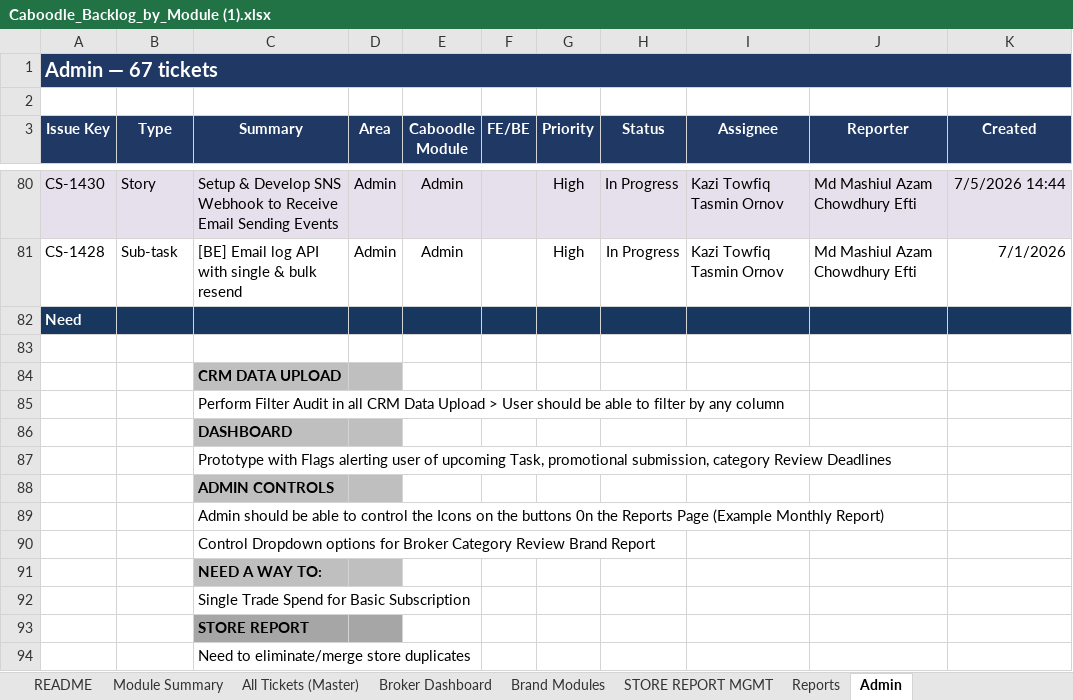
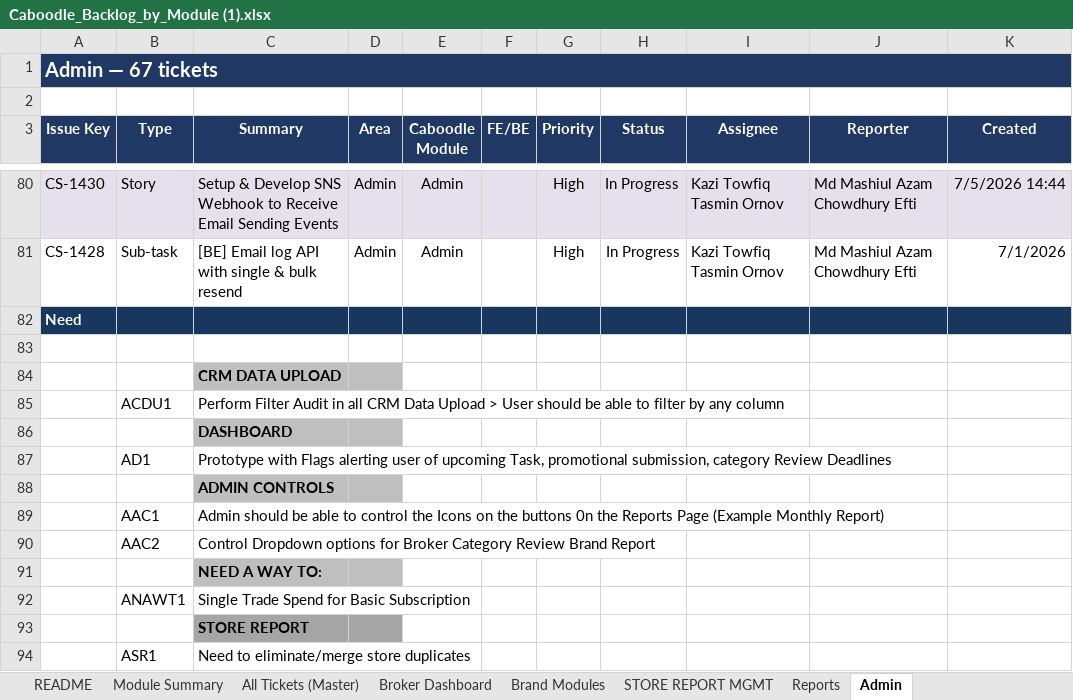
Before and after one commit to tauhid-sifat/Caboodle-Documentations, an Excel workbook: data/Caboodle_Backlog_by_Module (1).xlsx, sheet Admin, drawn as a sheet; only a part is shown, gaps mark what is left out; values as stored, in another font and other column widths than the file's, no borders; the diff names each change by its address in the sheet, - before the commit and + after, or states it on an @@ line.

```diff
--- a/data/Caboodle_Backlog_by_Module (1).xlsx (sheet Admin)
+++ b/data/Caboodle_Backlog_by_Module (1).xlsx (sheet Admin)
-B85 (Type): (empty)
+B85 (Type): ACDU1
-B87 (Type): (empty)
+B87 (Type): AD1
-B89 (Type): (empty)
+B89 (Type): AAC1
-B90 (Type): (empty)
+B90 (Type): AAC2
-B92 (Type): (empty)
+B92 (Type): ANAWT1
-B94 (Type): (empty)
+B94 (Type): ASR1
```
Also changed, not shown: sheet Brand Modules, sheet Broker Dashboard, sheet STORE REPORT MGMT, sheet Reports, charts or pictures, 50 other files.
